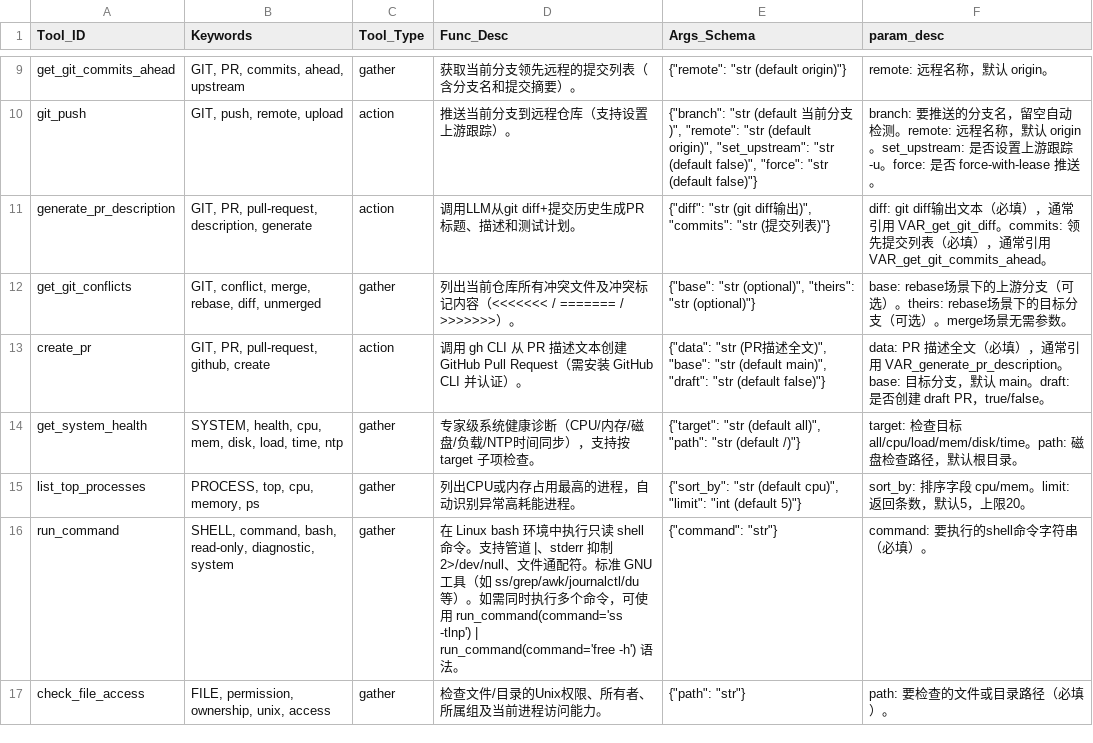
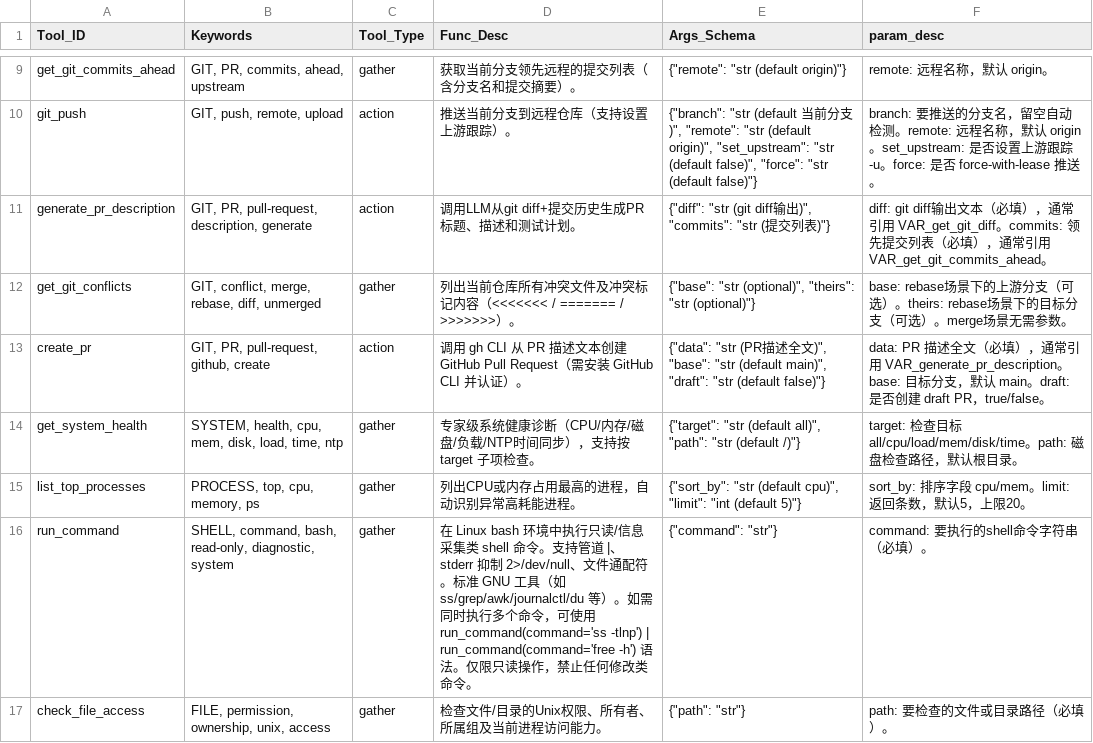
Before and after one commit to GTLordLL/CutinAgent, a CSV file: tools/tools.csv, drawn as a sheet; only a part is shown, gaps mark what is left out.

Commit message:
feat(problem-analyzer): 明确 thinker 角色的读取限制，并强化 run_command 工具的只读约束

```diff
--- a/tools/tools.csv
+++ b/tools/tools.csv
@@ -15,3 +15,3 @@ get_system_health,"SYSTEM, health, cpu, mem, disk, load, time, ntp",gather,专
 list_top_processes,"PROCESS, top, cpu, memory, ps",gather,列出CPU或内存占用最高的进程，自动识别异常高耗能进程。,"{""sort_by"": ""str (default cpu)"", ""limit"": ""int (default 5)""}",sort_by: 排序字段 cpu/mem。limit: 返回条数，默认5，上限20。
-run_command,"SHELL, command, bash, read-only, diagnostic, system",gather,在 Linux bash 环境中执行只读 shell 命令。支持管道 |、stderr 抑制 2>/dev/null、文件通配符。标准 GNU 工具（如 ss/grep/awk/journalctl/du 等）。如需同时执行多个命令，可使用 run_command(command='ss -tlnp') | run_command(command='free -h') 语法。,"{""command"": ""str""}",command: 要执行的shell命令字符串（必填）。
+run_command,"SHELL, command, bash, read-only, diagnostic, system",gather,在 Linux bash 环境中执行只读/信息采集类 shell 命令。支持管道 |、stderr 抑制 2>/dev/null、文件通配符。标准 GNU 工具（如 ss/grep/awk/journalctl/du 等）。如需同时执行多个命令，可使用 run_command(command='ss -tlnp') | run_command(command='free -h') 语法。仅限只读操作，禁止任何修改类命令。,"{""command"": ""str""}",command: 要执行的shell命令字符串（必填）。
 check_file_access,"FILE, permission, ownership, unix, access",gather,检查文件/目录的Unix权限、所有者、所属组及当前进程访问能力。,"{""path"": ""str""}",path: 要检查的文件或目录路径（必填）。
```
Also changed, not shown: 1 other file.
